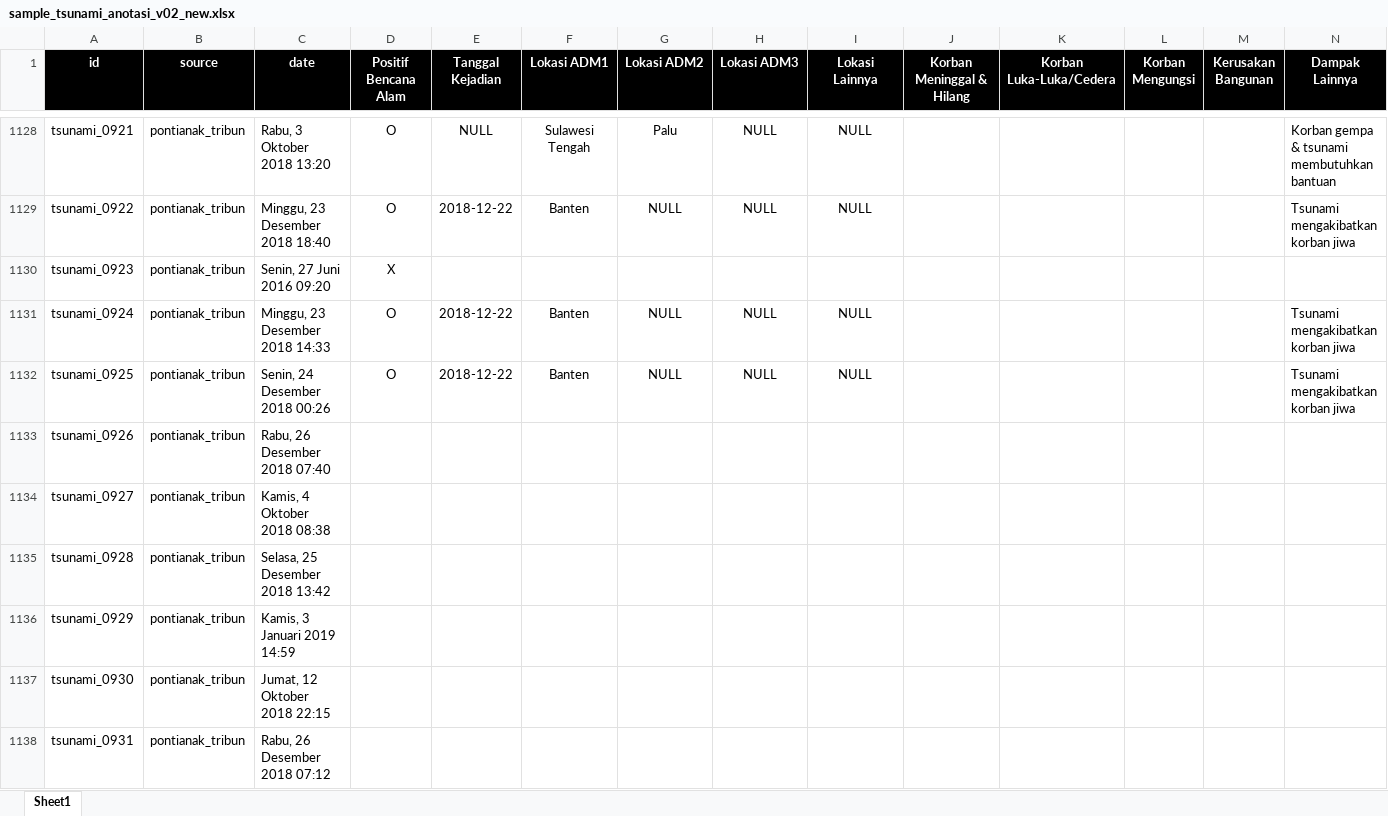
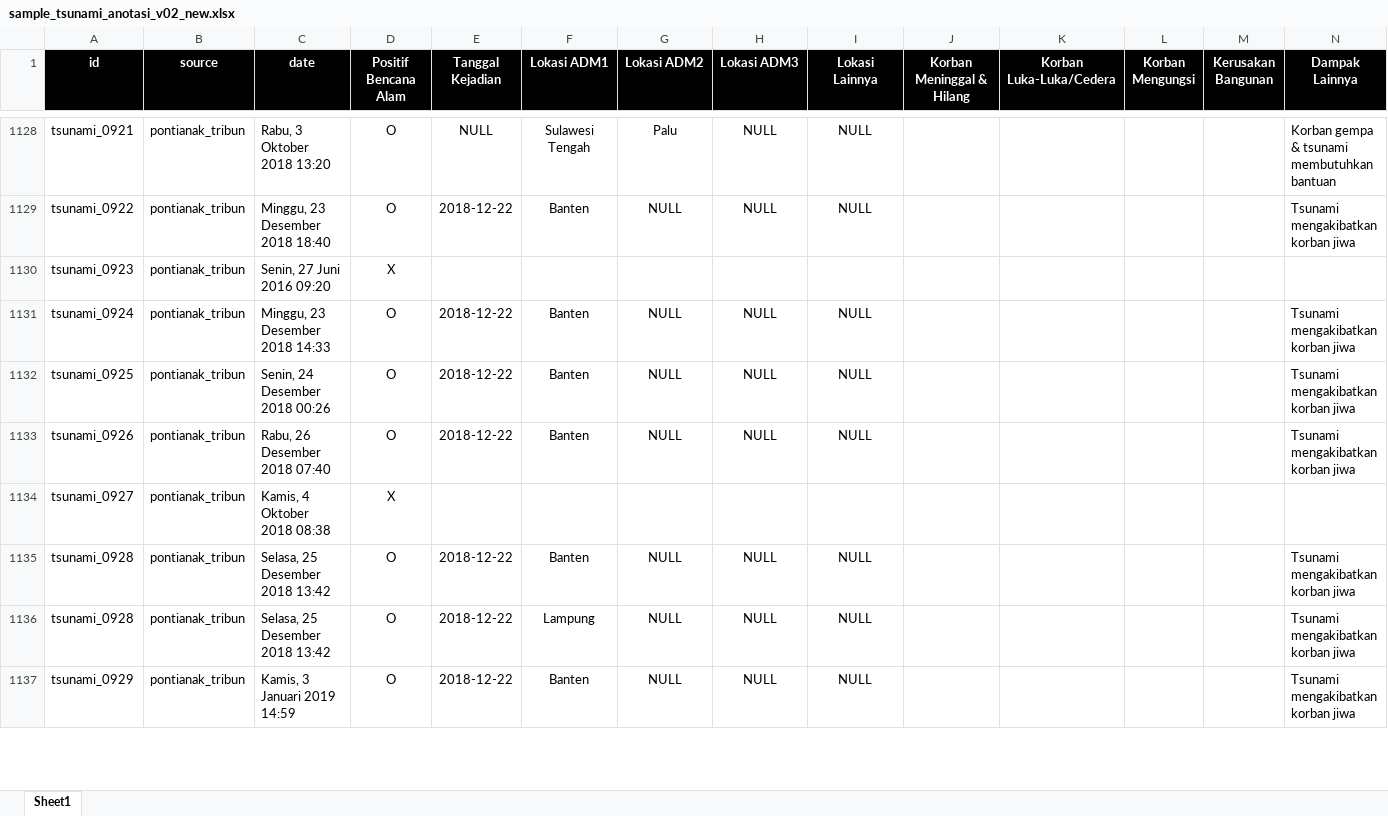
Before and after one commit to gusman/anotated_data, an Excel workbook: tsunami/v02_new/sample_tsunami_anotasi_v02_new.xlsx, sheet Sheet1, drawn as a sheet; only a part is shown, gaps mark what is left out; values as stored, in another font and other column widths than the file's, no borders; table styles not drawn; removed rows and columns are numbered as before the commit, all else as after; the diff covers the shown part only; the diff names each change by its address in the sheet, - before the commit and + after, or states it on an @@ line.

```diff
--- a/tsunami/v02_new/sample_tsunami_anotasi_v02_new.xlsx (sheet Sheet1)
+++ b/tsunami/v02_new/sample_tsunami_anotasi_v02_new.xlsx (sheet Sheet1)
-D1133 (Positif Bencana Alam): (empty)
+D1133 (Positif Bencana Alam): O
-E1133 (Tanggal Kejadian): (empty)
+E1133 (Tanggal Kejadian): 2018-12-22
-F1133 (Lokasi ADM1): (empty)
+F1133 (Lokasi ADM1): Banten
-G1133 (Lokasi ADM2): (empty)
+G1133 (Lokasi ADM2): NULL
-H1133 (Lokasi ADM3): (empty)
+H1133 (Lokasi ADM3): NULL
-I1133 (Lokasi Lainnya): (empty)
+I1133 (Lokasi Lainnya): NULL
-N1133 (Dampak Lainnya): (empty)
+N1133 (Dampak Lainnya): Tsunami mengakibatkan korban jiwa
-D1134 (Positif Bencana Alam): (empty)
+D1134 (Positif Bencana Alam): X
-D1135 (Positif Bencana Alam): (empty)
+D1135 (Positif Bencana Alam): O
-E1135 (Tanggal Kejadian): (empty)
+E1135 (Tanggal Kejadian): 2018-12-22
-F1135 (Lokasi ADM1): (empty)
+F1135 (Lokasi ADM1): Banten
-G1135 (Lokasi ADM2): (empty)
+G1135 (Lokasi ADM2): NULL
-H1135 (Lokasi ADM3): (empty)
+H1135 (Lokasi ADM3): NULL
-I1135 (Lokasi Lainnya): (empty)
+I1135 (Lokasi Lainnya): NULL
-N1135 (Dampak Lainnya): (empty)
+N1135 (Dampak Lainnya): Tsunami mengakibatkan korban jiwa
-row 1136: tsunami_0929 | pontianak_tribun | Kamis, 3 Januari 2019 14:59
-row 1137: tsunami_0930 | pontianak_tribun | Jumat, 12 Oktober 2018 22:15
-row 1138: tsunami_0931 | pontianak_tribun | Rabu, 26 Desember 2018 07:12
+row 1136: tsunami_0928 | pontianak_tribun | Selasa, 25 Desember 2018 13:42 | O | 2018-12-22 | Lampung | NULL | NULL | NULL |  |  |  |  | Tsunami mengakibatkan korban jiwa
+row 1137: tsunami_0929 | pontianak_tribun | Kamis, 3 Januari 2019 14:59 | O | 2018-12-22 | Banten | NULL | NULL | NULL |  |  |  |  | Tsunami mengakibatkan korban jiwa
```
Also changed, not shown: 29 added rows, 9 removed rows and 83 edited cells elsewhere in this sheet, 1 other file.
